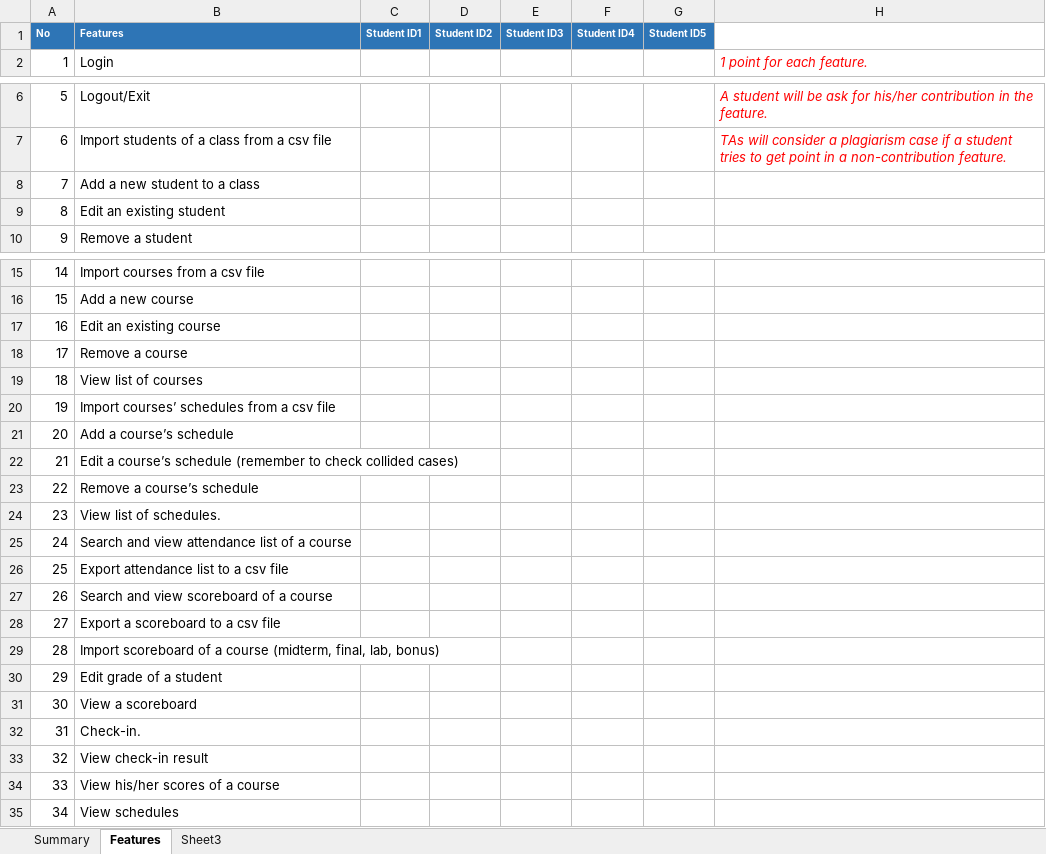
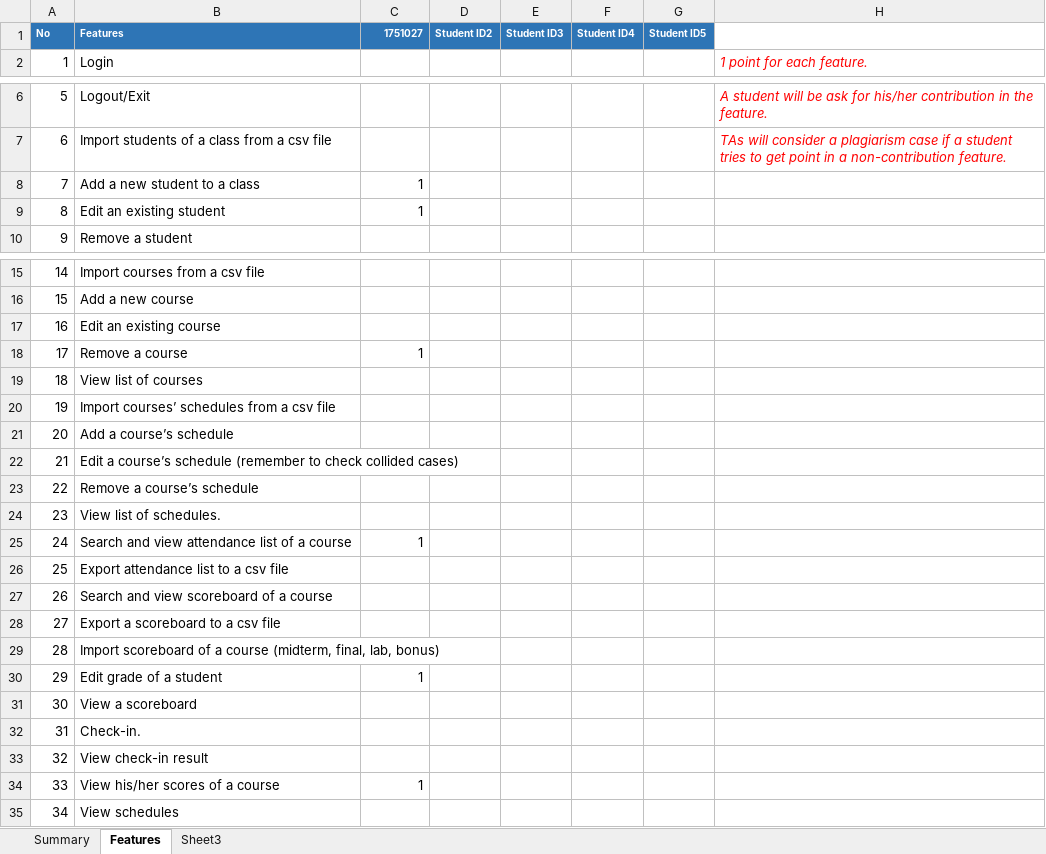
Before and after one commit to nghiahhnguyen/CS162-Project-StudentManagement, an Excel workbook: CS Project/17APCS1-Group01-Project Report.xlsx, sheet Features, drawn as a sheet; only a part is shown, gaps mark what is left out; values as stored, in another font and other column widths than the file's, no borders; the diff names each change by its address in the sheet, - before the commit and + after, or states it on an @@ line.

Commit message:
Report

```diff
--- a/CS Project/17APCS1-Group01-Project Report.xlsx (sheet Features)
+++ b/CS Project/17APCS1-Group01-Project Report.xlsx (sheet Features)
-C1: Student ID1
+C1: 1751027
-C8:C9: (empty)
+C8:C9: 1
-C18: (empty)
+C18: 1
-C25: (empty)
+C25: 1
-C30: (empty)
+C30: 1
-C34: (empty)
+C34: 1
```
Also changed, not shown: sheet Sheet3, sheet Summary.
